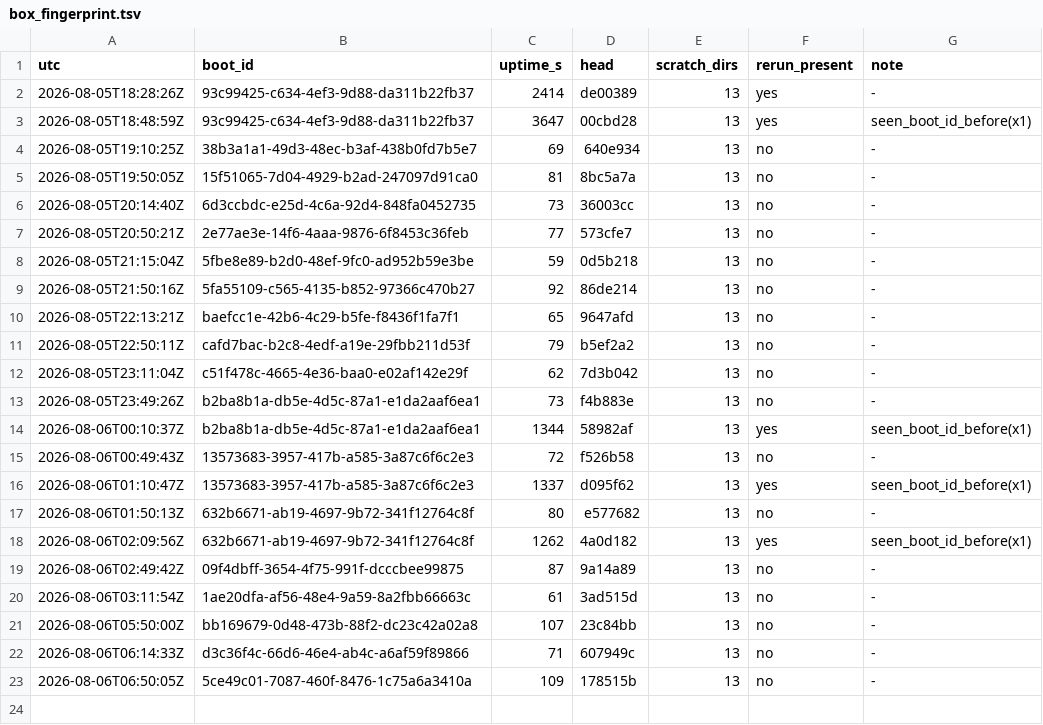
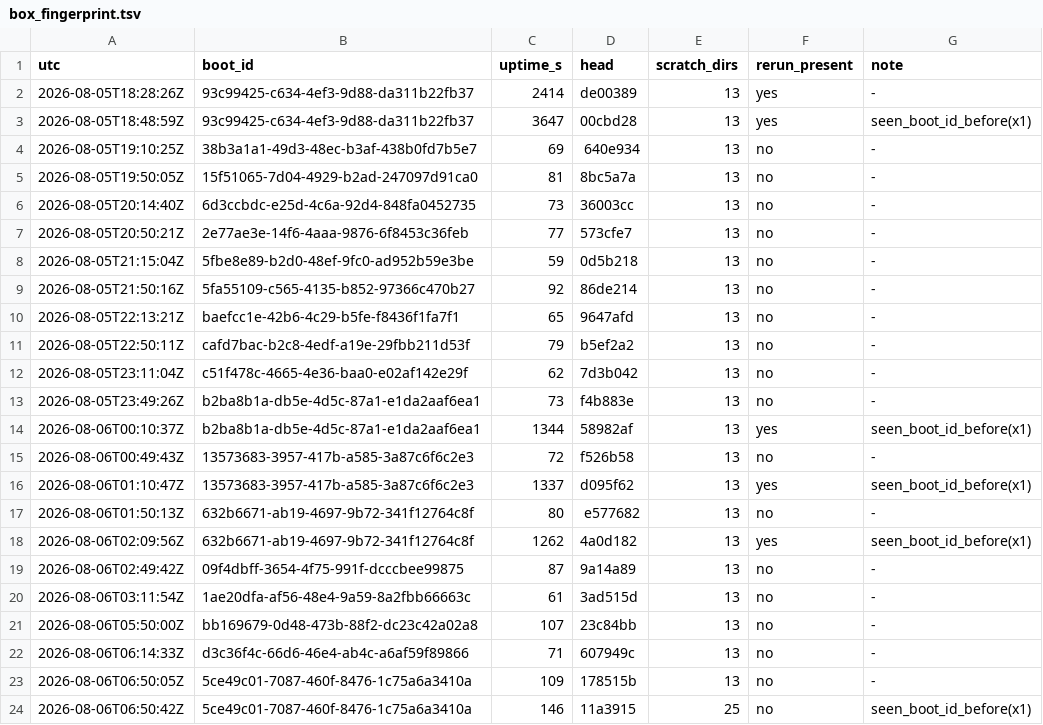
Before and after one commit to dastin359/athanor, a TSV file: evidence/box_fingerprint.tsv, drawn as a sheet; the diff names each change by its address in the sheet, - before the commit and + after, or states it on an @@ line.

```diff
--- a/evidence/box_fingerprint.tsv
+++ b/evidence/box_fingerprint.tsv
+row 24: 2026-08-06T06:50:42Z | 5ce49c01-7087-460f-8476-1c75a6a3410a | 146 | 11a3915 | 25 | no | seen_boot_id_before(x1)
```
